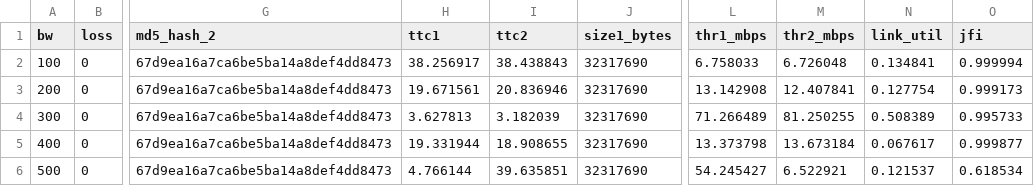
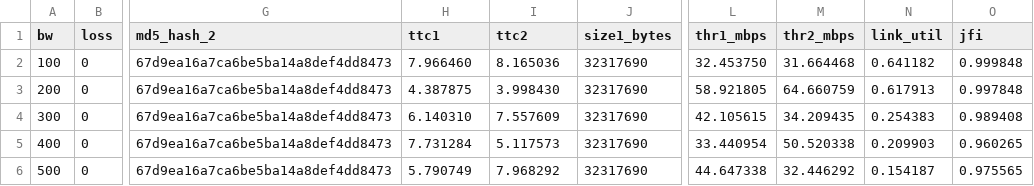
Before and after one commit to adityagarg12/COL334-Assignments, a CSV file: Assignment 4/part2/p2_fairness_fixed_bandwidth.csv, drawn as a sheet; only a part is shown, gaps mark what is left out; the diff covers the shown part only; the diff names each change by its address in the sheet, - before the commit and + after, or states it on an @@ line.

```diff
--- a/Assignment 4/part2/p2_fairness_fixed_bandwidth.csv
+++ b/Assignment 4/part2/p2_fairness_fixed_bandwidth.csv
-H2 (ttc1): 38.256917
+H2 (ttc1): 7.966460
-I2 (ttc2): 38.438843
+I2 (ttc2): 8.165036
-L2 (thr1_mbps): 6.758033
+L2 (thr1_mbps): 32.453750
-M2 (thr2_mbps): 6.726048
+M2 (thr2_mbps): 31.664468
-N2 (link_util): 0.134841
+N2 (link_util): 0.641182
-O2 (jfi): 0.999994
+O2 (jfi): 0.999848
-H3 (ttc1): 19.671561
+H3 (ttc1): 4.387875
-I3 (ttc2): 20.836946
+I3 (ttc2): 3.998430
-L3 (thr1_mbps): 13.142908
+L3 (thr1_mbps): 58.921805
-M3 (thr2_mbps): 12.407841
+M3 (thr2_mbps): 64.660759
-N3 (link_util): 0.127754
+N3 (link_util): 0.617913
-O3 (jfi): 0.999173
+O3 (jfi): 0.997848
-H4 (ttc1): 3.627813
+H4 (ttc1): 6.140310
-I4 (ttc2): 3.182039
+I4 (ttc2): 7.557609
-L4 (thr1_mbps): 71.266489
+L4 (thr1_mbps): 42.105615
-M4 (thr2_mbps): 81.250255
+M4 (thr2_mbps): 34.209435
-N4 (link_util): 0.508389
+N4 (link_util): 0.254383
-O4 (jfi): 0.995733
+O4 (jfi): 0.989408
-H5 (ttc1): 19.331944
+H5 (ttc1): 7.731284
-I5 (ttc2): 18.908655
+I5 (ttc2): 5.117573
-L5 (thr1_mbps): 13.373798
+L5 (thr1_mbps): 33.440954
-M5 (thr2_mbps): 13.673184
+M5 (thr2_mbps): 50.520338
-N5 (link_util): 0.067617
+N5 (link_util): 0.209903
-O5 (jfi): 0.999877
+O5 (jfi): 0.960265
-H6 (ttc1): 4.766144
+H6 (ttc1): 5.790749
-I6 (ttc2): 39.635851
+I6 (ttc2): 7.968292
-L6 (thr1_mbps): 54.245427
+L6 (thr1_mbps): 44.647338
-M6 (thr2_mbps): 6.522921
+M6 (thr2_mbps): 32.446292
-N6 (link_util): 0.121537
+N6 (link_util): 0.154187
-O6 (jfi): 0.618534
+O6 (jfi): 0.975565
```
Also changed, not shown: 30 edited cells elsewhere in this file, Assignment 4/part2/p2_fairness_varying_loss.csv, 10 other files.
